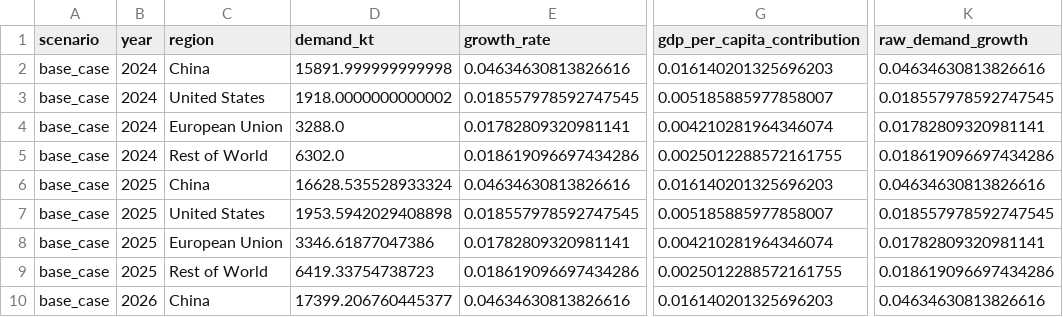
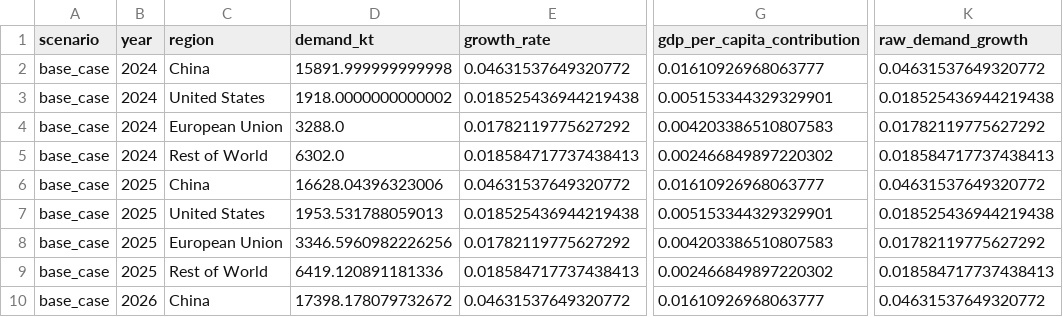
Before and after one commit to qrlow/Copper, a CSV file: outputs/base_case_regional_demand.csv, drawn as a sheet; only a part is shown, gaps mark what is left out; the diff covers the shown part only; the diff names each change by its address in the sheet, - before the commit and + after, or states it on an @@ line.

```diff
--- a/outputs/base_case_regional_demand.csv
+++ b/outputs/base_case_regional_demand.csv
-E2 (growth_rate): 0.04634630813826616
+E2 (growth_rate): 0.04631537649320772
-G2 (gdp_per_capita_contribution): 0.016140201325696203
+G2 (gdp_per_capita_contribution): 0.01610926968063777
-K2 (raw_demand_growth): 0.04634630813826616
+K2 (raw_demand_growth): 0.04631537649320772
-E3 (growth_rate): 0.018557978592747545
+E3 (growth_rate): 0.018525436944219438
-G3 (gdp_per_capita_contribution): 0.005185885977858007
+G3 (gdp_per_capita_contribution): 0.005153344329329901
-K3 (raw_demand_growth): 0.018557978592747545
+K3 (raw_demand_growth): 0.018525436944219438
-E4 (growth_rate): 0.01782809320981141
+E4 (growth_rate): 0.01782119775627292
-G4 (gdp_per_capita_contribution): 0.004210281964346074
+G4 (gdp_per_capita_contribution): 0.004203386510807583
-K4 (raw_demand_growth): 0.01782809320981141
+K4 (raw_demand_growth): 0.01782119775627292
-E5 (growth_rate): 0.018619096697434286
+E5 (growth_rate): 0.018584717737438413
-G5 (gdp_per_capita_contribution): 0.0025012288572161755
+G5 (gdp_per_capita_contribution): 0.002466849897220302
-K5 (raw_demand_growth): 0.018619096697434286
+K5 (raw_demand_growth): 0.018584717737438413
-D6 (demand_kt): 16628.535528933324
+D6 (demand_kt): 16628.04396323006
-E6 (growth_rate): 0.04634630813826616
+E6 (growth_rate): 0.04631537649320772
-G6 (gdp_per_capita_contribution): 0.016140201325696203
+G6 (gdp_per_capita_contribution): 0.01610926968063777
-K6 (raw_demand_growth): 0.04634630813826616
+K6 (raw_demand_growth): 0.04631537649320772
-D7 (demand_kt): 1953.5942029408898
+D7 (demand_kt): 1953.531788059013
-E7 (growth_rate): 0.018557978592747545
+E7 (growth_rate): 0.018525436944219438
-G7 (gdp_per_capita_contribution): 0.005185885977858007
+G7 (gdp_per_capita_contribution): 0.005153344329329901
-K7 (raw_demand_growth): 0.018557978592747545
+K7 (raw_demand_growth): 0.018525436944219438
-D8 (demand_kt): 3346.61877047386
+D8 (demand_kt): 3346.5960982226256
-E8 (growth_rate): 0.01782809320981141
+E8 (growth_rate): 0.01782119775627292
-G8 (gdp_per_capita_contribution): 0.004210281964346074
+G8 (gdp_per_capita_contribution): 0.004203386510807583
-K8 (raw_demand_growth): 0.01782809320981141
+K8 (raw_demand_growth): 0.01782119775627292
-D9 (demand_kt): 6419.33754738723
+D9 (demand_kt): 6419.120891181336
-E9 (growth_rate): 0.018619096697434286
+E9 (growth_rate): 0.018584717737438413
-G9 (gdp_per_capita_contribution): 0.0025012288572161755
+G9 (gdp_per_capita_contribution): 0.002466849897220302
-K9 (raw_demand_growth): 0.018619096697434286
+K9 (raw_demand_growth): 0.018584717737438413
-D10 (demand_kt): 17399.206760445377
+D10 (demand_kt): 17398.178079732672
-E10 (growth_rate): 0.04634630813826616
+E10 (growth_rate): 0.04631537649320772
-G10 (gdp_per_capita_contribution): 0.016140201325696203
+G10 (gdp_per_capita_contribution): 0.01610926968063777
-K10 (raw_demand_growth): 0.04634630813826616
+K10 (raw_demand_growth): 0.04631537649320772
```
Also changed, not shown: 156 edited cells elsewhere in this file, outputs/base_case_forecast.csv, outputs/bear_case_forecast.csv, 9 other files.
